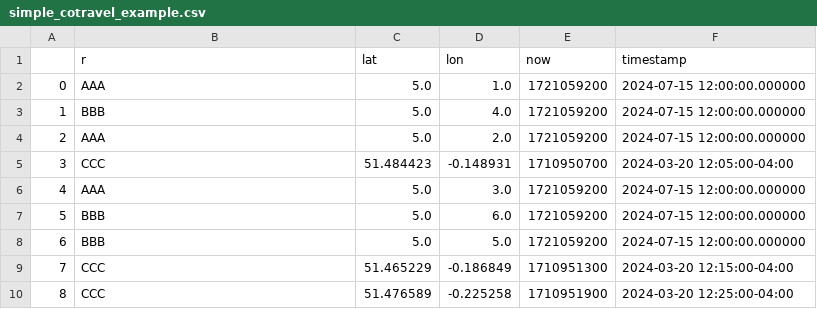
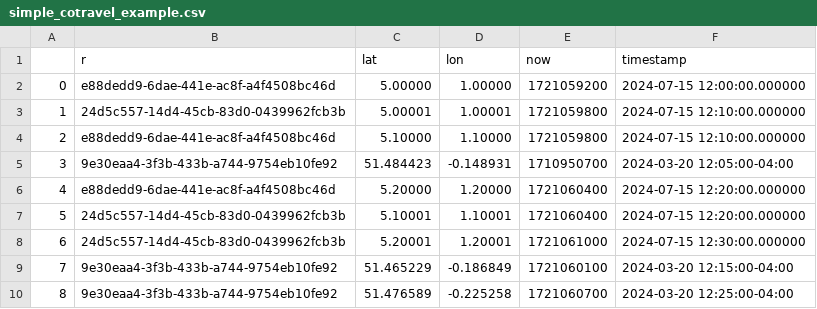
Before and after one commit to BekajMelos/oms-sensemaking, a CSV file: etc/data/simple_cotravel_example.csv, drawn as a sheet.

Commit message:
Now querying the database to find potential cotravel tracks. Updated to produce the cotravel geometry

```diff
--- a/etc/data/simple_cotravel_example.csv
+++ b/etc/data/simple_cotravel_example.csv
@@ -1,10 +1,10 @@
 ,r,lat,lon,now,timestamp
-0,AAA,5.0,1.0,1721059200,2024-07-15 12:00:00.000000
-1,BBB,5.0,4.0,1721059200,2024-07-15 12:00:00.000000
-2,AAA,5.0,2.0,1721059200,2024-07-15 12:00:00.000000
-3,CCC,51.484423,-0.148931,1710950700,2024-03-20 12:05:00-04:00
-4,AAA,5.0,3.0,1721059200,2024-07-15 12:00:00.000000
-5,BBB,5.0,6.0,1721059200,2024-07-15 12:00:00.000000
-6,BBB,5.0,5.0,1721059200,2024-07-15 12:00:00.000000
-7,CCC,51.465229,-0.186849,1710951300,2024-03-20 12:15:00-04:00
-8,CCC,51.476589,-0.225258,1710951900,2024-03-20 12:25:00-04:00
+0,e88dedd9-6dae-441e-ac8f-a4f4508bc46d,5.00000,1.00000,1721059200,2024-07-15 12:00:00.000000
+1,24d5c557-14d4-45cb-83d0-0439962fcb3b,5.00001,1.00001,1721059800,2024-07-15 12:10:00.000000
+2,e88dedd9-6dae-441e-ac8f-a4f4508bc46d,5.10000,1.10000,1721059800,2024-07-15 12:10:00.000000
+3,9e30eaa4-3f3b-433b-a744-9754eb10fe92,51.484423,-0.148931,1710950700,2024-03-20 12:05:00-04:00
+4,e88dedd9-6dae-441e-ac8f-a4f4508bc46d,5.20000,1.20000,1721060400,2024-07-15 12:20:00.000000
+5,24d5c557-14d4-45cb-83d0-0439962fcb3b,5.10001,1.10001,1721060400,2024-07-15 12:20:00.000000
+6,24d5c557-14d4-45cb-83d0-0439962fcb3b,5.20001,1.20001,1721061000,2024-07-15 12:30:00.000000
+7,9e30eaa4-3f3b-433b-a744-9754eb10fe92,51.465229,-0.186849,1721060100,2024-03-20 12:15:00-04:00
+8,9e30eaa4-3f3b-433b-a744-9754eb10fe92,51.476589,-0.225258,1721060700,2024-03-20 12:25:00-04:00
```
Also changed, not shown: etc/data/simple_loiter_example_unordered.csv, 5 other files.
